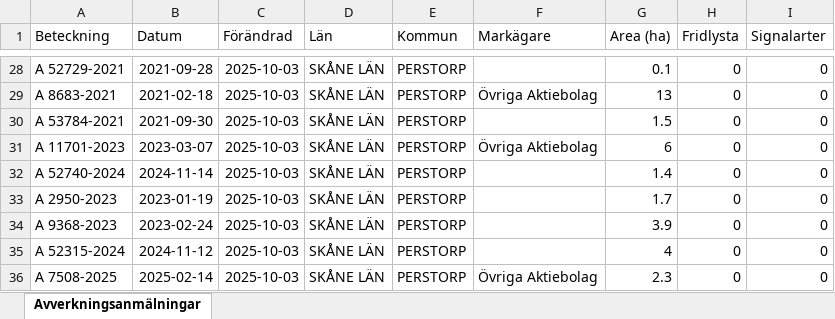
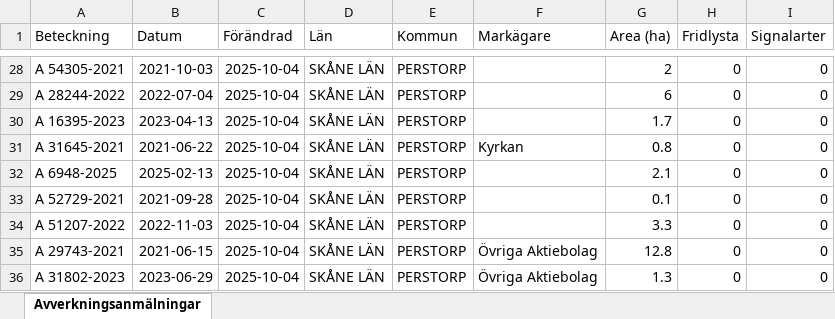
Before and after one commit to klasma/Logging_1275, an Excel workbook: Översikt PERSTORP.xlsx, sheet Avverkningsanmälningar, drawn as a sheet; only a part is shown, gaps mark what is left out; values as stored, in another font and other column widths than the file's, no borders; the diff covers the shown part only; the diff names each change by its address in the sheet, - before the commit and + after, or states it on an @@ line.

```diff
--- a/Översikt PERSTORP.xlsx (sheet Avverkningsanmälningar)
+++ b/Översikt PERSTORP.xlsx (sheet Avverkningsanmälningar)
-A28 (Beteckning): A 52729-2021
+A28 (Beteckning): A 54305-2021
-B28 (Datum): 2021-09-28
+B28 (Datum): 2021-10-03
-C28:C36 (Förändrad): 2025-10-03
+C28:C36 (Förändrad): 2025-10-04
-G28 (Area (ha)): 0.1
+G28 (Area (ha)): 2
-A29 (Beteckning): A 8683-2021
+A29 (Beteckning): A 28244-2022
-B29 (Datum): 2021-02-18
+B29 (Datum): 2022-07-04
-F29 (Markägare): Övriga Aktiebolag
+F29 (Markägare): (empty)
-G29 (Area (ha)): 13
+G29 (Area (ha)): 6
-A30 (Beteckning): A 53784-2021
+A30 (Beteckning): A 16395-2023
-B30 (Datum): 2021-09-30
+B30 (Datum): 2023-04-13
-G30 (Area (ha)): 1.5
+G30 (Area (ha)): 1.7
-A31 (Beteckning): A 11701-2023
+A31 (Beteckning): A 31645-2021
-B31 (Datum): 2023-03-07
+B31 (Datum): 2021-06-22
-F31 (Markägare): Övriga Aktiebolag
+F31 (Markägare): Kyrkan
-G31 (Area (ha)): 6
+G31 (Area (ha)): 0.8
-A32 (Beteckning): A 52740-2024
+A32 (Beteckning): A 6948-2025
-B32 (Datum): 2024-11-14
+B32 (Datum): 2025-02-13
-G32 (Area (ha)): 1.4
+G32 (Area (ha)): 2.1
-A33 (Beteckning): A 2950-2023
+A33 (Beteckning): A 52729-2021
-B33 (Datum): 2023-01-19
+B33 (Datum): 2021-09-28
-G33 (Area (ha)): 1.7
+G33 (Area (ha)): 0.1
-A34 (Beteckning): A 9368-2023
+A34 (Beteckning): A 51207-2022
-B34 (Datum): 2023-02-24
+B34 (Datum): 2022-11-03
-G34 (Area (ha)): 3.9
+G34 (Area (ha)): 3.3
-A35 (Beteckning): A 52315-2024
+A35 (Beteckning): A 29743-2021
-B35 (Datum): 2024-11-12
+B35 (Datum): 2021-06-15
-F35 (Markägare): (empty)
+F35 (Markägare): Övriga Aktiebolag
-G35 (Area (ha)): 4
+G35 (Area (ha)): 12.8
-A36 (Beteckning): A 7508-2025
+A36 (Beteckning): A 31802-2023
-B36 (Datum): 2025-02-14
+B36 (Datum): 2023-06-29
-G36 (Area (ha)): 2.3
+G36 (Area (ha)): 1.3
```
Also changed, not shown: 439 edited cells elsewhere in this sheet, artfynd/A 32842-2024 artfynd.xlsx, artfynd/A 36700-2025 artfynd.xlsx, 14 other files.
